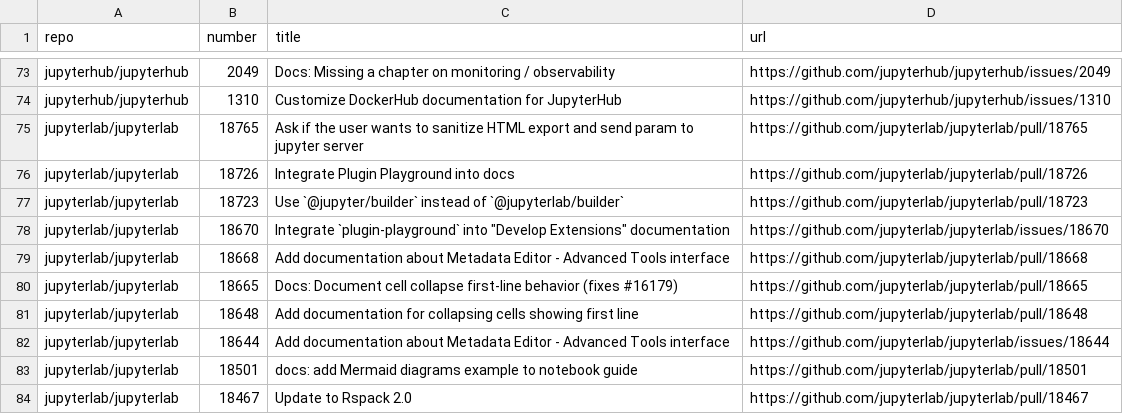
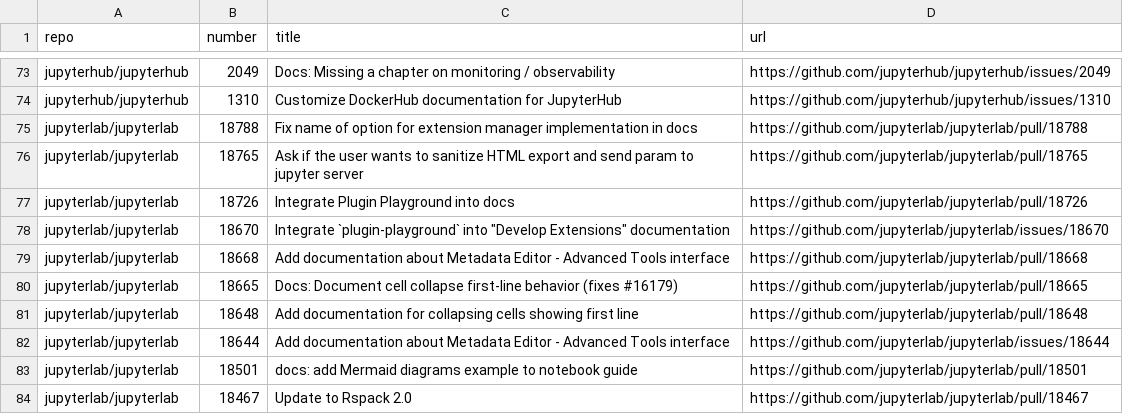
Before and after one commit to chbrandt/jupyter-docs-test, a CSV file: issues.csv, drawn as a sheet; only a part is shown, gaps mark what is left out; removed rows and columns are numbered as before the commit, all else as after; the diff names each change by its address in the sheet, - before the commit and + after, or states it on an @@ line.

```diff
--- a/issues.csv
+++ b/issues.csv
+row 75: jupyterlab/jupyterlab | 18788 | Fix name of option for extension manager implementation in docs | https://github.com/jupyterlab/jupyterlab/pull/18788
-row 77: jupyterlab/jupyterlab | 18723 | Use `@jupyter/builder` instead of `@jupyterlab/builder` | https://github.com/jupyterlab/jupyterlab/pull/18723
```
Also changed, not shown: 1 other file.
